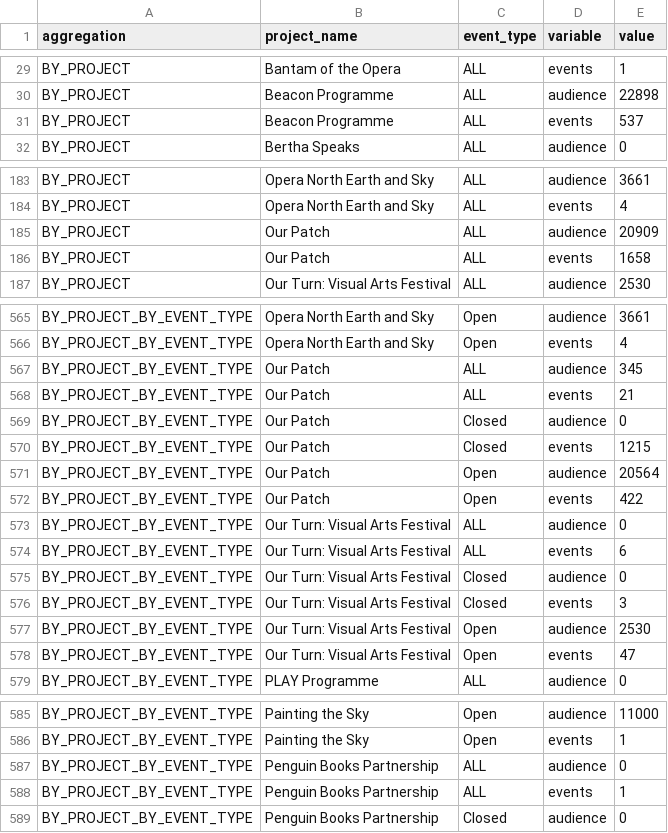
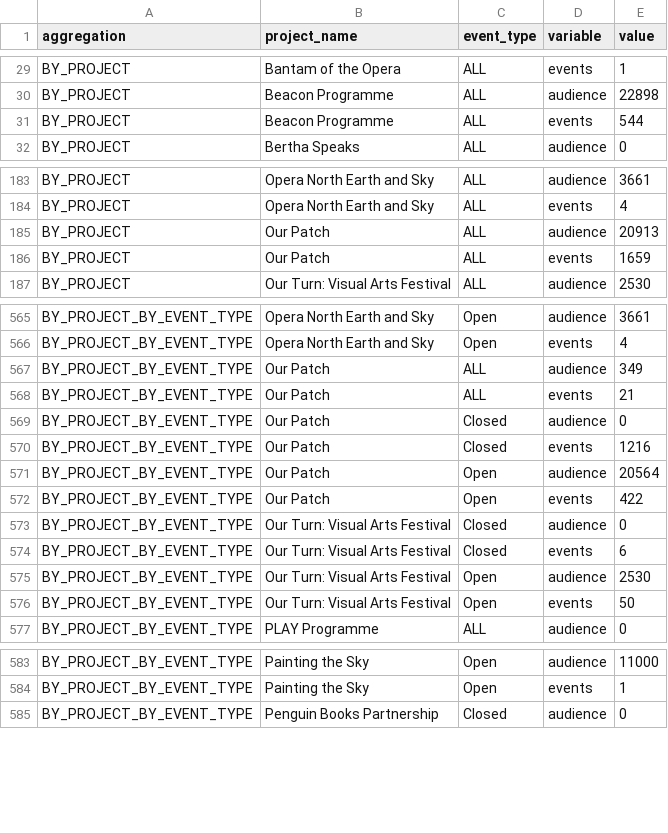
Before and after one commit to open-innovations/bradford-2025, a CSV file: src/_data/published/programme/by_project.csv, drawn as a sheet; only a part is shown, gaps mark what is left out; the diff covers the shown part only.

```diff
--- a/src/_data/published/programme/by_project.csv
+++ b/src/_data/published/programme/by_project.csv
@@ -30,3 +30,3 @@ BY_PROJECT,Bantam of the Opera,ALL,events,1
 BY_PROJECT,Beacon Programme,ALL,audience,22898
-BY_PROJECT,Beacon Programme,ALL,events,537
+BY_PROJECT,Beacon Programme,ALL,events,544
 BY_PROJECT,Bertha Speaks,ALL,audience,0
@@ -184,4 +184,4 @@ BY_PROJECT,Opera North Earth and Sky,ALL,audience,3661
 BY_PROJECT,Opera North Earth and Sky,ALL,events,4
-BY_PROJECT,Our Patch,ALL,audience,20909
-BY_PROJECT,Our Patch,ALL,events,1658
+BY_PROJECT,Our Patch,ALL,audience,20913
+BY_PROJECT,Our Patch,ALL,events,1659
 BY_PROJECT,Our Turn: Visual Arts Festival,ALL,audience,2530
@@ -566,14 +566,12 @@ BY_PROJECT_BY_EVENT_TYPE,Opera North Earth and Sky,Open,audience,3661
 BY_PROJECT_BY_EVENT_TYPE,Opera North Earth and Sky,Open,events,4
-BY_PROJECT_BY_EVENT_TYPE,Our Patch,ALL,audience,345
+BY_PROJECT_BY_EVENT_TYPE,Our Patch,ALL,audience,349
 BY_PROJECT_BY_EVENT_TYPE,Our Patch,ALL,events,21
 BY_PROJECT_BY_EVENT_TYPE,Our Patch,Closed,audience,0
-BY_PROJECT_BY_EVENT_TYPE,Our Patch,Closed,events,1215
+BY_PROJECT_BY_EVENT_TYPE,Our Patch,Closed,events,1216
 BY_PROJECT_BY_EVENT_TYPE,Our Patch,Open,audience,20564
 BY_PROJECT_BY_EVENT_TYPE,Our Patch,Open,events,422
-BY_PROJECT_BY_EVENT_TYPE,Our Turn: Visual Arts Festival,ALL,audience,0
-BY_PROJECT_BY_EVENT_TYPE,Our Turn: Visual Arts Festival,ALL,events,6
 BY_PROJECT_BY_EVENT_TYPE,Our Turn: Visual Arts Festival,Closed,audience,0
-BY_PROJECT_BY_EVENT_TYPE,Our Turn: Visual Arts Festival,Closed,events,3
+BY_PROJECT_BY_EVENT_TYPE,Our Turn: Visual Arts Festival,Closed,events,6
 BY_PROJECT_BY_EVENT_TYPE,Our Turn: Visual Arts Festival,Open,audience,2530
-BY_PROJECT_BY_EVENT_TYPE,Our Turn: Visual Arts Festival,Open,events,47
+BY_PROJECT_BY_EVENT_TYPE,Our Turn: Visual Arts Festival,Open,events,50
 BY_PROJECT_BY_EVENT_TYPE,PLAY Programme,ALL,audience,0
@@ -586,4 +584,2 @@ BY_PROJECT_BY_EVENT_TYPE,Painting the Sky,Open,audience,11000
 BY_PROJECT_BY_EVENT_TYPE,Painting the Sky,Open,events,1
-BY_PROJECT_BY_EVENT_TYPE,Penguin Books Partnership,ALL,audience,0
-BY_PROJECT_BY_EVENT_TYPE,Penguin Books Partnership,ALL,events,1
 BY_PROJECT_BY_EVENT_TYPE,Penguin Books Partnership,Closed,audience,0
```
Also changed, not shown: 7 edited cells elsewhere in this file, src/_data/published/programme/by_month.csv, src/_data/published/survey/results.csv, 57 other files.
